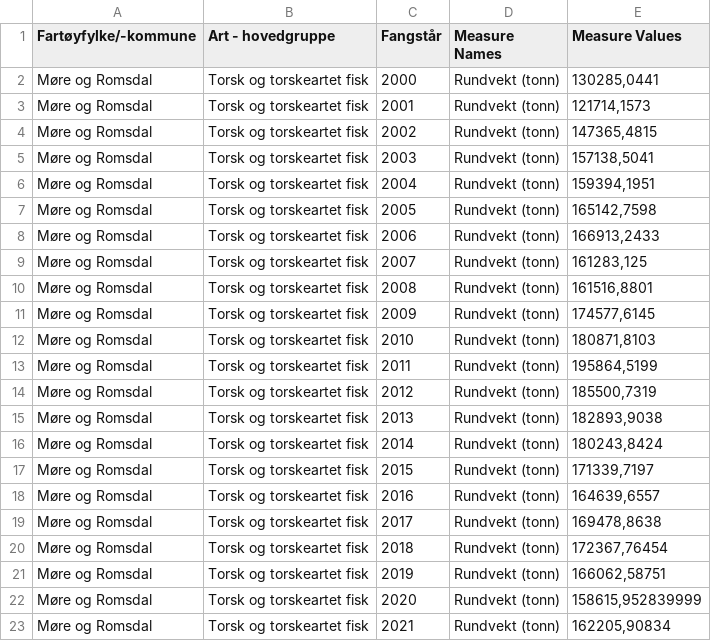
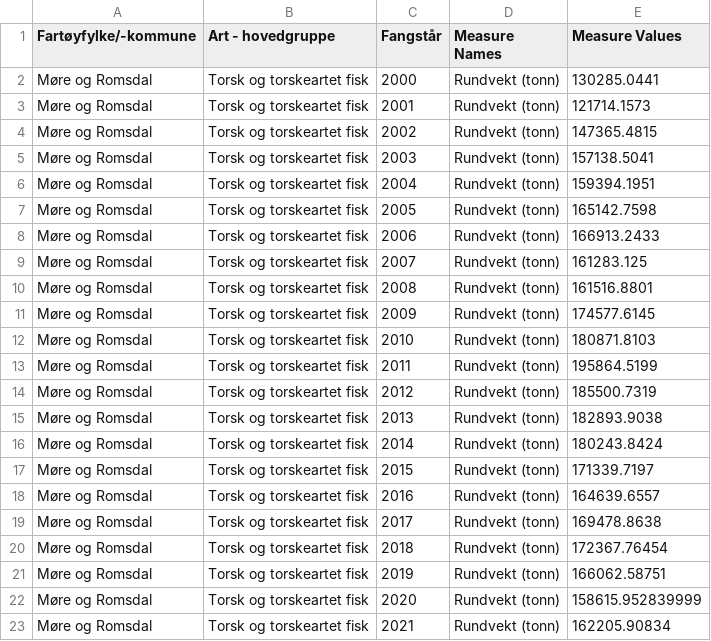
Before and after one commit to hcerrybomb/Mitt-repo, a CSV file: python-development/prj-dataset/torsk-fartøyfylke-mr.csv, drawn as a sheet.

```diff
--- a/python-development/prj-dataset/torsk-fartøyfylke-mr.csv
+++ b/python-development/prj-dataset/torsk-fartøyfylke-mr.csv
@@ -1,23 +1,23 @@
 Fartøyfylke/-kommune;Art - hovedgruppe;Fangstår;Measure Names;Measure Values
-Møre og Romsdal;Torsk og torskeartet fisk;2000;Rundvekt (tonn);130285,0441
-Møre og Romsdal;Torsk og torskeartet fisk;2001;Rundvekt (tonn);121714,1573
-Møre og Romsdal;Torsk og torskeartet fisk;2002;Rundvekt (tonn);147365,4815
-Møre og Romsdal;Torsk og torskeartet fisk;2003;Rundvekt (tonn);157138,5041
-Møre og Romsdal;Torsk og torskeartet fisk;2004;Rundvekt (tonn);159394,1951
-Møre og Romsdal;Torsk og torskeartet fisk;2005;Rundvekt (tonn);165142,7598
-Møre og Romsdal;Torsk og torskeartet fisk;2006;Rundvekt (tonn);166913,2433
-Møre og Romsdal;Torsk og torskeartet fisk;2007;Rundvekt (tonn);161283,125
-Møre og Romsdal;Torsk og torskeartet fisk;2008;Rundvekt (tonn);161516,8801
-Møre og Romsdal;Torsk og torskeartet fisk;2009;Rundvekt (tonn);174577,6145
-Møre og Romsdal;Torsk og torskeartet fisk;2010;Rundvekt (tonn);180871,8103
-Møre og Romsdal;Torsk og torskeartet fisk;2011;Rundvekt (tonn);195864,5199
-Møre og Romsdal;Torsk og torskeartet fisk;2012;Rundvekt (tonn);185500,7319
-Møre og Romsdal;Torsk og torskeartet fisk;2013;Rundvekt (tonn);182893,9038
-Møre og Romsdal;Torsk og torskeartet fisk;2014;Rundvekt (tonn);180243,8424
-Møre og Romsdal;Torsk og torskeartet fisk;2015;Rundvekt (tonn);171339,7197
-Møre og Romsdal;Torsk og torskeartet fisk;2016;Rundvekt (tonn);164639,6557
-Møre og Romsdal;Torsk og torskeartet fisk;2017;Rundvekt (tonn);169478,8638
-Møre og Romsdal;Torsk og torskeartet fisk;2018;Rundvekt (tonn);172367,76454
-Møre og Romsdal;Torsk og torskeartet fisk;2019;Rundvekt (tonn);166062,58751
-Møre og Romsdal;Torsk og torskeartet fisk;2020;Rundvekt (tonn);158615,952839999
-Møre og Romsdal;Torsk og torskeartet fisk;2021;Rundvekt (tonn);162205,90834
+Møre og Romsdal;Torsk og torskeartet fisk;2000;Rundvekt (tonn);130285.0441
+Møre og Romsdal;Torsk og torskeartet fisk;2001;Rundvekt (tonn);121714.1573
+Møre og Romsdal;Torsk og torskeartet fisk;2002;Rundvekt (tonn);147365.4815
+Møre og Romsdal;Torsk og torskeartet fisk;2003;Rundvekt (tonn);157138.5041
+Møre og Romsdal;Torsk og torskeartet fisk;2004;Rundvekt (tonn);159394.1951
+Møre og Romsdal;Torsk og torskeartet fisk;2005;Rundvekt (tonn);165142.7598
+Møre og Romsdal;Torsk og torskeartet fisk;2006;Rundvekt (tonn);166913.2433
+Møre og Romsdal;Torsk og torskeartet fisk;2007;Rundvekt (tonn);161283.125
+Møre og Romsdal;Torsk og torskeartet fisk;2008;Rundvekt (tonn);161516.8801
+Møre og Romsdal;Torsk og torskeartet fisk;2009;Rundvekt (tonn);174577.6145
+Møre og Romsdal;Torsk og torskeartet fisk;2010;Rundvekt (tonn);180871.8103
+Møre og Romsdal;Torsk og torskeartet fisk;2011;Rundvekt (tonn);195864.5199
+Møre og Romsdal;Torsk og torskeartet fisk;2012;Rundvekt (tonn);185500.7319
+Møre og Romsdal;Torsk og torskeartet fisk;2013;Rundvekt (tonn);182893.9038
+Møre og Romsdal;Torsk og torskeartet fisk;2014;Rundvekt (tonn);180243.8424
+Møre og Romsdal;Torsk og torskeartet fisk;2015;Rundvekt (tonn);171339.7197
+Møre og Romsdal;Torsk og torskeartet fisk;2016;Rundvekt (tonn);164639.6557
+Møre og Romsdal;Torsk og torskeartet fisk;2017;Rundvekt (tonn);169478.8638
+Møre og Romsdal;Torsk og torskeartet fisk;2018;Rundvekt (tonn);172367.76454
+Møre og Romsdal;Torsk og torskeartet fisk;2019;Rundvekt (tonn);166062.58751
+Møre og Romsdal;Torsk og torskeartet fisk;2020;Rundvekt (tonn);158615.952839999
+Møre og Romsdal;Torsk og torskeartet fisk;2021;Rundvekt (tonn);162205.90834
```
Also changed, not shown: python-development/prj-dataset/fartøyfylke_og_art_data.csv, 4 other files.
